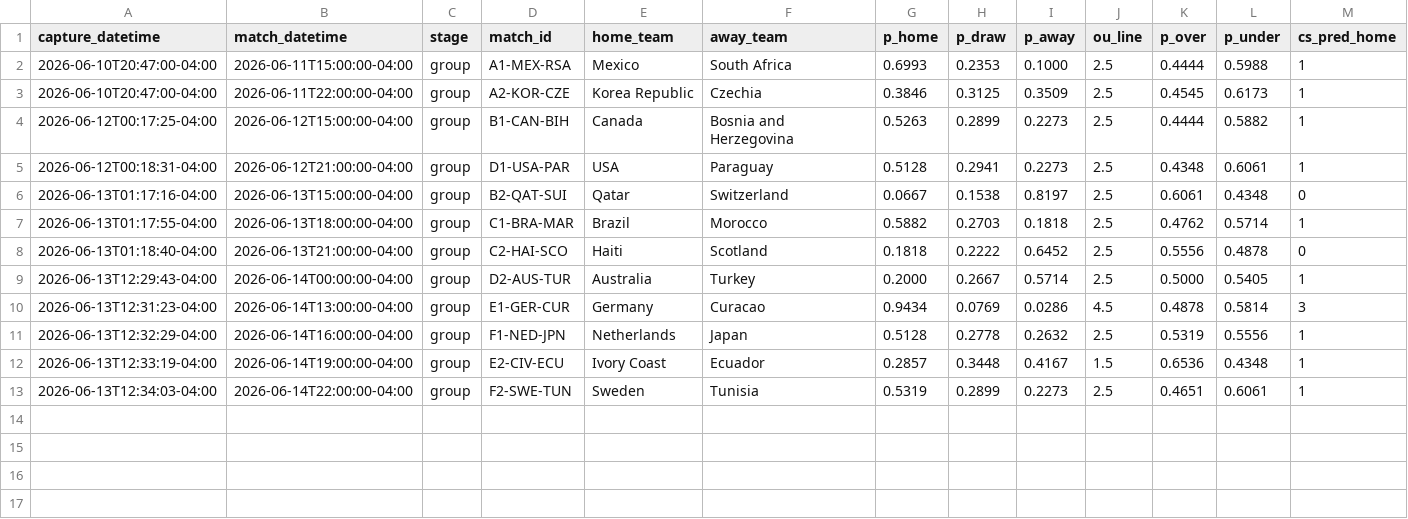
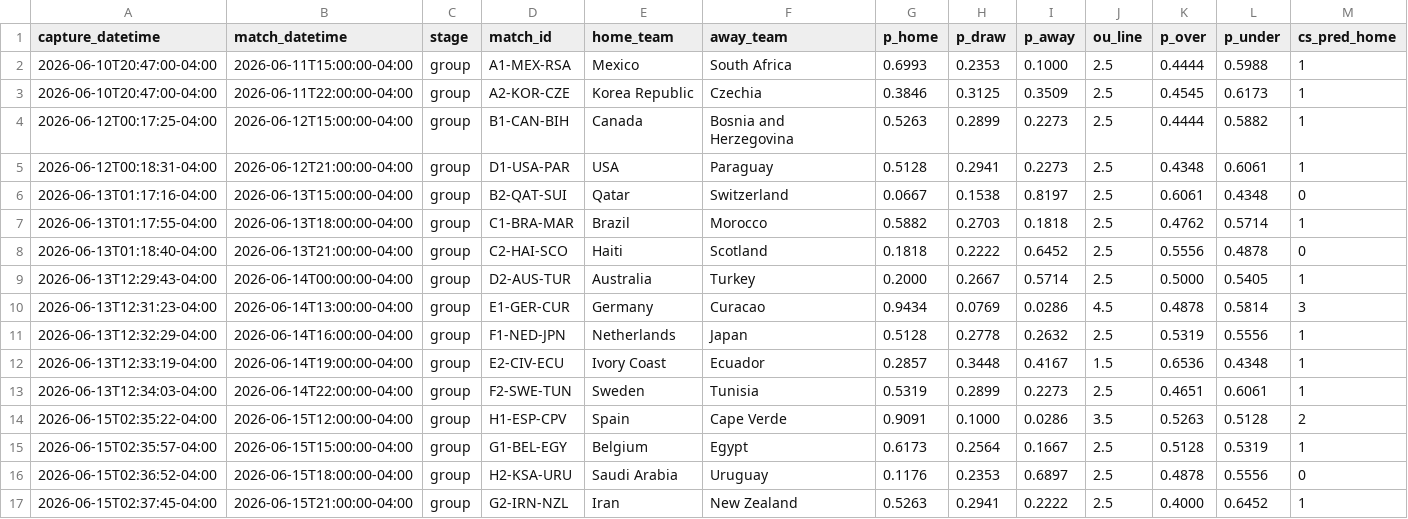
Before and after one commit to julianher/worldcup-2026-polla, a CSV file: data/match_odds_codere.csv, drawn as a sheet; only a part is shown; rows hold the shown columns only; the diff names each change by its address in the sheet, - before the commit and + after, or states it on an @@ line.

```diff
--- a/data/match_odds_codere.csv
+++ b/data/match_odds_codere.csv
+row 14: 2026-06-15T02:35:22-04:00 | 2026-06-15T12:00:00-04:00 | group | H1-ESP-CPV | Spain | Cape Verde | 0.9091 | 0.1000 | 0.0286 | 3.5 | 0.5263 | 0.5128 | 2
+row 15: 2026-06-15T02:35:57-04:00 | 2026-06-15T15:00:00-04:00 | group | G1-BEL-EGY | Belgium | Egypt | 0.6173 | 0.2564 | 0.1667 | 2.5 | 0.5128 | 0.5319 | 1
+row 16: 2026-06-15T02:36:52-04:00 | 2026-06-15T18:00:00-04:00 | group | H2-KSA-URU | Saudi Arabia | Uruguay | 0.1176 | 0.2353 | 0.6897 | 2.5 | 0.4878 | 0.5556 | 0
+row 17: 2026-06-15T02:37:45-04:00 | 2026-06-15T21:00:00-04:00 | group | G2-IRN-NZL | Iran | New Zealand | 0.5263 | 0.2941 | 0.2222 | 2.5 | 0.4000 | 0.6452 | 1
```
Also changed, not shown: data/match_odds_polymarket.csv, 8 other files.
